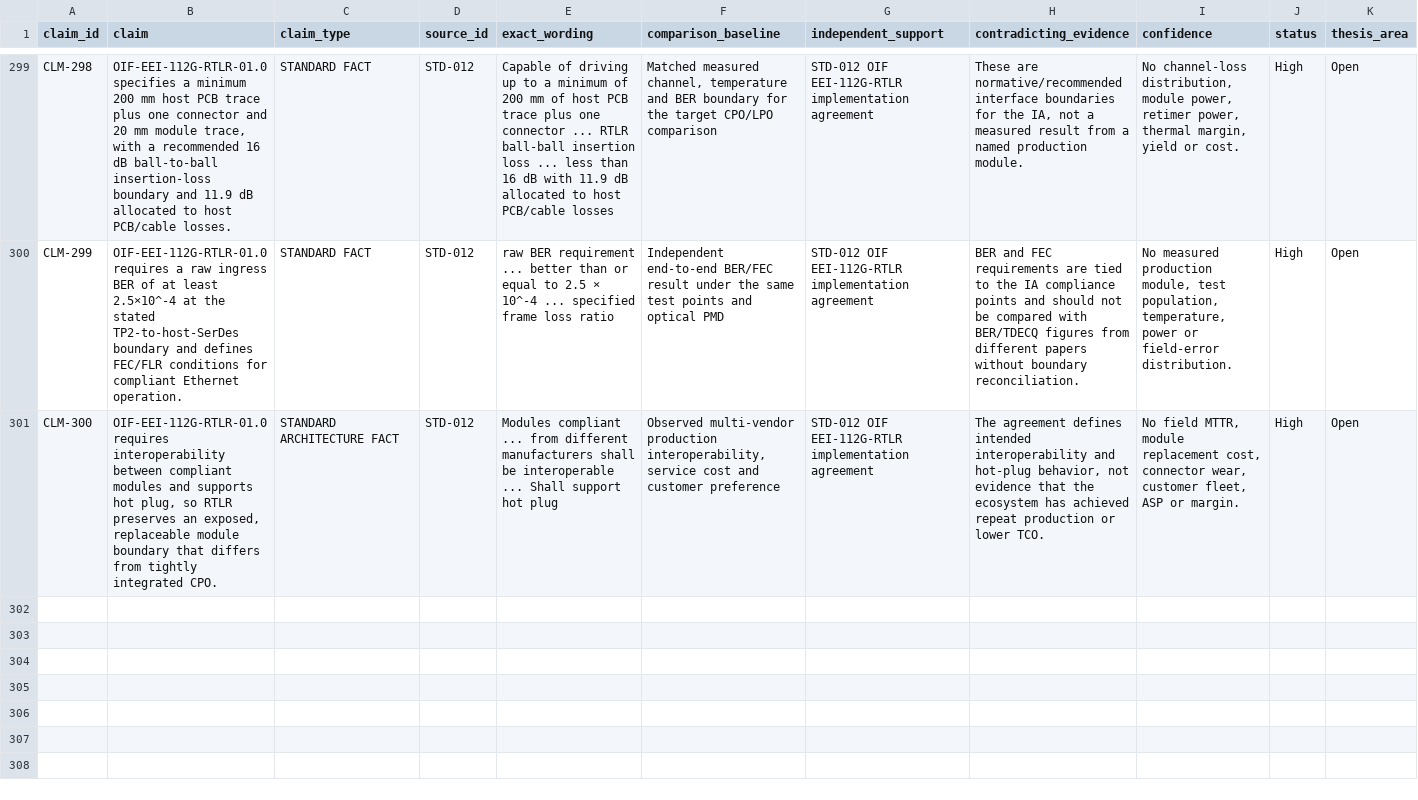
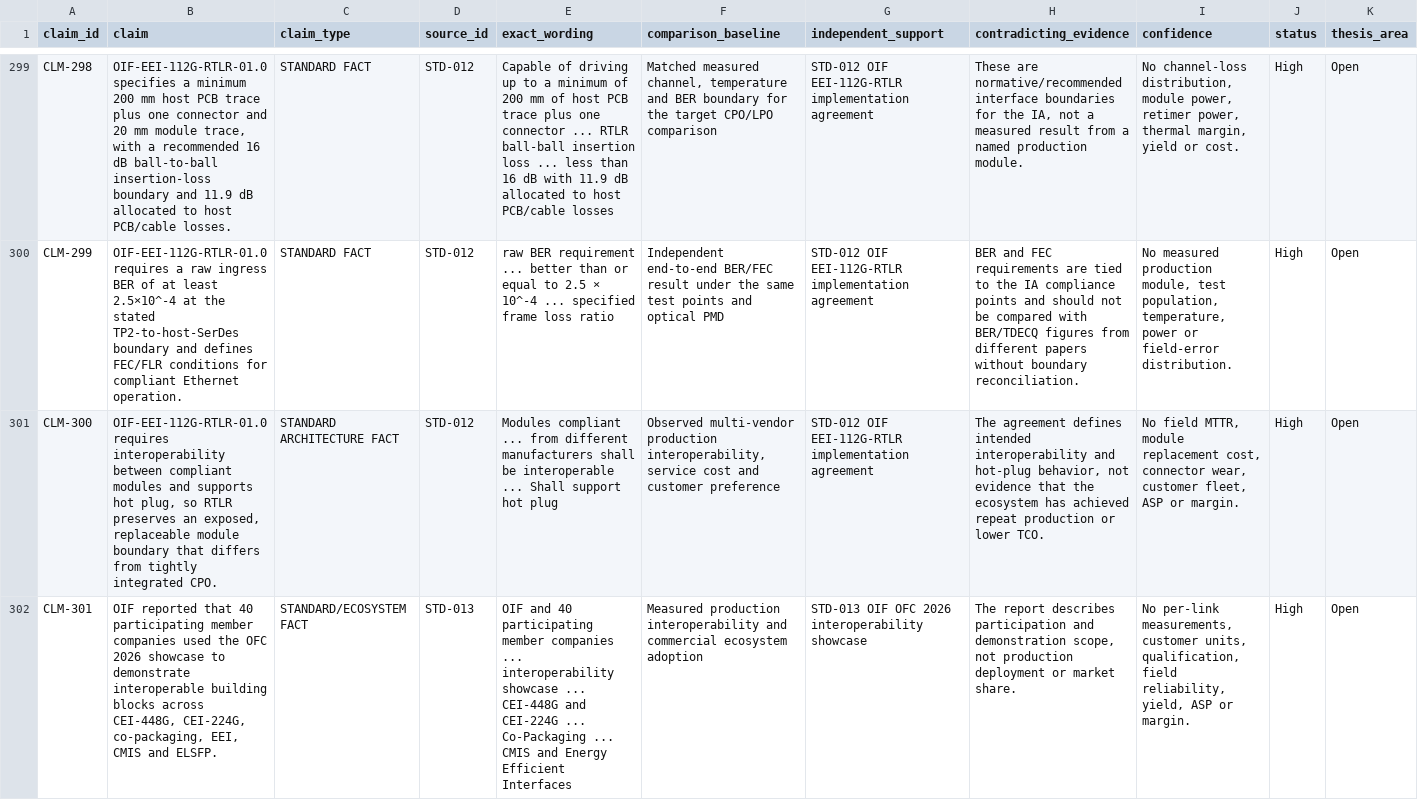
Before and after one commit to Nur-Alp/cpo-research-private, a CSV file: 01-sources/claim-ledger.csv, drawn as a sheet; only a part is shown, gaps mark what is left out; rows hold the shown columns only; the diff covers the shown part only; the diff names each change by its address in the sheet, - before the commit and + after, or states it on an @@ line.

Commit message:
Add OIF OFC interoperability evidence

```diff
--- a/01-sources/claim-ledger.csv
+++ b/01-sources/claim-ledger.csv
+row 302: CLM-301 | OIF reported that 40 participating member companies used the OFC 2026 showcase to demonstrate interoperable building blocks across CEI-448G, CEI-224G, co-packaging, EEI, CMIS and ELSFP. | STANDARD/ECOSYSTEM FACT | STD-013 | OIF and 40 participating member companies ... interoperability showcase ... CEI-448G and CEI-224G ... Co-Packaging ... CMIS and Energy Efficient Interfaces | Measured production interoperability and commercial ecosystem adoption | STD-013 OIF OFC 2026 interoperability showcase | The report describes participation and demonstration scope, not production deployment or market share. | No per-link measurements, customer units, qualification, field reliability, yield, ASP or margin. | High | Open
```
Also changed, not shown: 2 added rows elsewhere in this file, 01-sources/source-log.csv, 3 other files.
